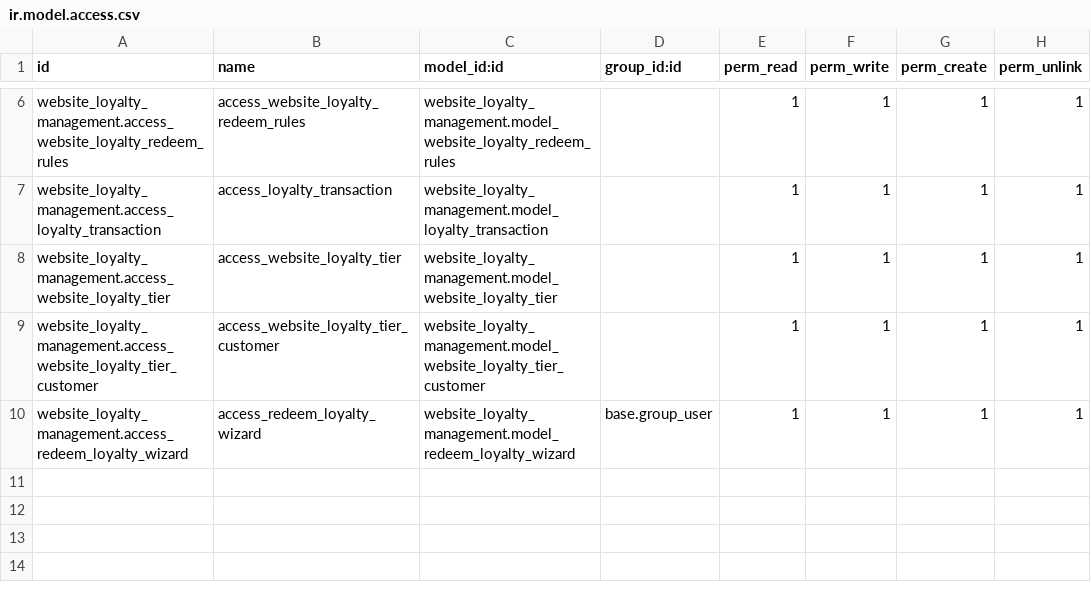
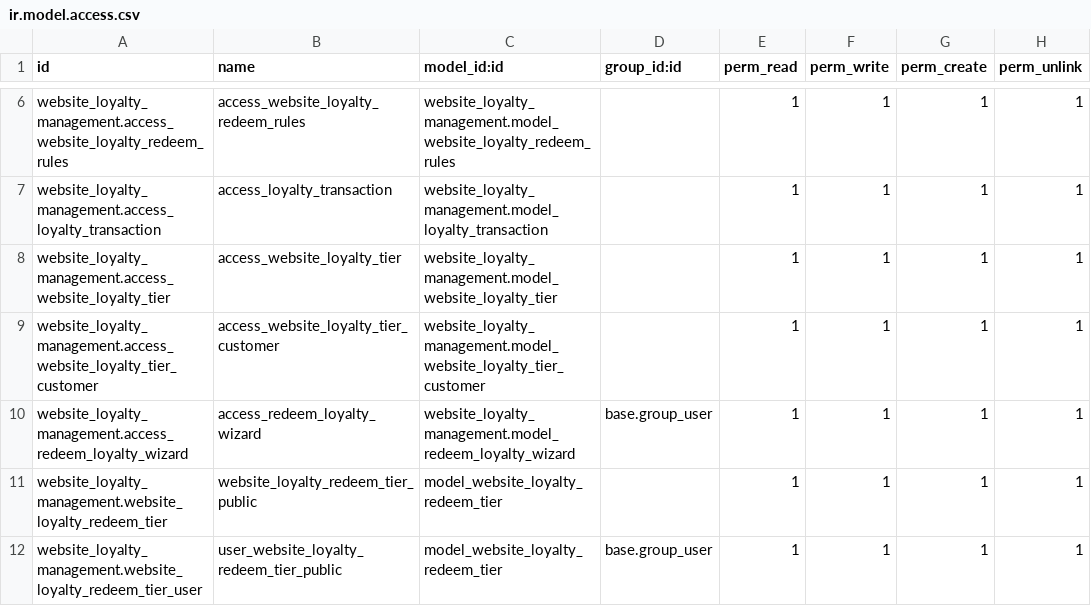
Before and after one commit to PricePaper/odoo-custom-v15, a CSV file: website_loyalty_management/security/ir.model.access.csv, drawn as a sheet; only a part is shown, gaps mark what is left out.

Commit message:
[upd]loyalty

```diff
--- a/website_loyalty_management/security/ir.model.access.csv
+++ b/website_loyalty_management/security/ir.model.access.csv
@@ -10 +10,3 @@ website_loyalty_management.access_website_loyalty_tier_customer,access_website_l
 website_loyalty_management.access_redeem_loyalty_wizard,access_redeem_loyalty_wizard,website_loyalty_management.model_redeem_loyalty_wizard,base.group_user,1,1,1,1
+website_loyalty_management.website_loyalty_redeem_tier,website_loyalty_redeem_tier_public,model_website_loyalty_redeem_tier,,1,1,1,1
+website_loyalty_management.website_loyalty_redeem_tier_user,user_website_loyalty_redeem_tier_public,model_website_loyalty_redeem_tier,base.group_user,1,1,1,1
```
Also changed, not shown: 14 other files.
